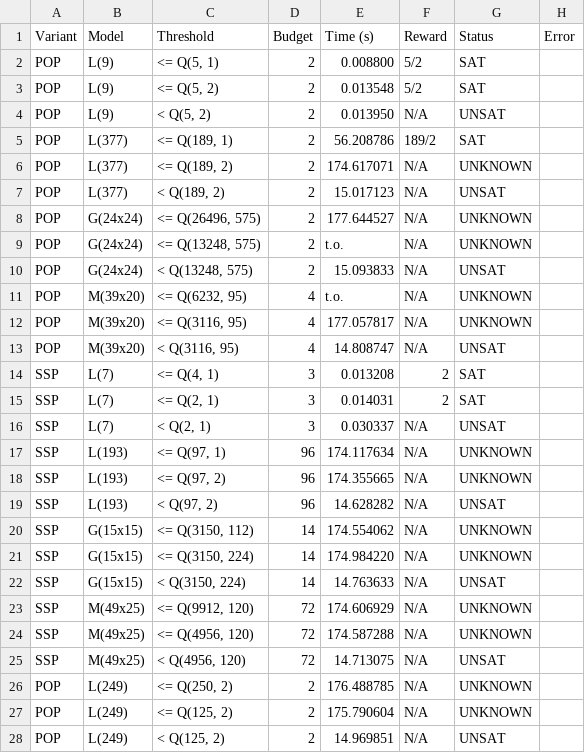
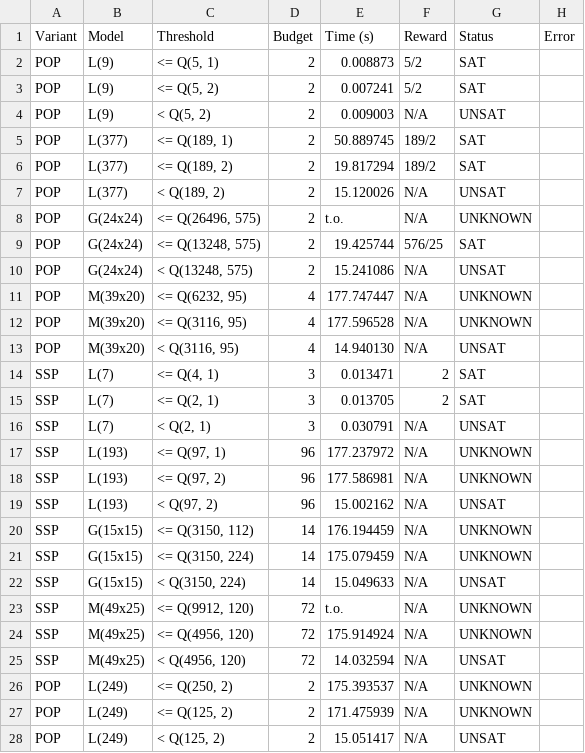
Before and after one commit to Zedrichu/Optimal-Observability-Problem, a CSV file: benchmark_repo/runtime-variance/runtime-variance-results-1.csv, drawn as a sheet; only a part is shown; the diff covers the shown part only.

```diff
--- a/benchmark_repo/runtime-variance/runtime-variance-results-1.csv
+++ b/benchmark_repo/runtime-variance/runtime-variance-results-1.csv
@@ -1,28 +1,28 @@
 Variant,Model,Threshold,Budget,Time (s),Reward,Status,Error
-POP,L(9),"<= Q(5, 1)",2,0.008800,5/2,SAT,
-POP,L(9),"<= Q(5, 2)",2,0.013548,5/2,SAT,
-POP,L(9),"<  Q(5, 2)",2,0.013950,N/A,UNSAT,
-POP,L(377),"<= Q(189, 1)",2,56.208786,189/2,SAT,
-POP,L(377),"<= Q(189, 2)",2,174.617071,N/A,UNKNOWN,
-POP,L(377),"<  Q(189, 2)",2,15.017123,N/A,UNSAT,
-POP,G(24x24),"<= Q(26496, 575)",2,177.644527,N/A,UNKNOWN,
-POP,G(24x24),"<= Q(13248, 575)",2,t.o.,N/A,UNKNOWN,
-POP,G(24x24),"<  Q(13248, 575)",2,15.093833,N/A,UNSAT,
-POP,M(39x20),"<= Q(6232, 95)",4,t.o.,N/A,UNKNOWN,
-POP,M(39x20),"<= Q(3116, 95)",4,177.057817,N/A,UNKNOWN,
-POP,M(39x20),"<  Q(3116, 95)",4,14.808747,N/A,UNSAT,
-SSP,L(7),"<= Q(4, 1)",3,0.013208,2,SAT,
-SSP,L(7),"<= Q(2, 1)",3,0.014031,2,SAT,
-SSP,L(7),"<  Q(2, 1)",3,0.030337,N/A,UNSAT,
-SSP,L(193),"<= Q(97, 1)",96,174.117634,N/A,UNKNOWN,
-SSP,L(193),"<= Q(97, 2)",96,174.355665,N/A,UNKNOWN,
-SSP,L(193),"<  Q(97, 2)",96,14.628282,N/A,UNSAT,
-SSP,G(15x15),"<= Q(3150, 112)",14,174.554062,N/A,UNKNOWN,
-SSP,G(15x15),"<= Q(3150, 224)",14,174.984220,N/A,UNKNOWN,
-SSP,G(15x15),"<  Q(3150, 224)",14,14.763633,N/A,UNSAT,
-SSP,M(49x25),"<= Q(9912, 120)",72,174.606929,N/A,UNKNOWN,
-SSP,M(49x25),"<= Q(4956, 120)",72,174.587288,N/A,UNKNOWN,
-SSP,M(49x25),"<  Q(4956, 120)",72,14.713075,N/A,UNSAT,
-POP,L(249),"<= Q(250, 2)",2,176.488785,N/A,UNKNOWN,
-POP,L(249),"<= Q(125, 2)",2,175.790604,N/A,UNKNOWN,
-POP,L(249),"<  Q(125, 2)",2,14.969851,N/A,UNSAT,
+POP,L(9),"<= Q(5, 1)",2,0.008873,5/2,SAT,
+POP,L(9),"<= Q(5, 2)",2,0.007241,5/2,SAT,
+POP,L(9),"<  Q(5, 2)",2,0.009003,N/A,UNSAT,
+POP,L(377),"<= Q(189, 1)",2,50.889745,189/2,SAT,
+POP,L(377),"<= Q(189, 2)",2,19.817294,189/2,SAT,
+POP,L(377),"<  Q(189, 2)",2,15.120026,N/A,UNSAT,
+POP,G(24x24),"<= Q(26496, 575)",2,t.o.,N/A,UNKNOWN,
+POP,G(24x24),"<= Q(13248, 575)",2,19.425744,576/25,SAT,
+POP,G(24x24),"<  Q(13248, 575)",2,15.241086,N/A,UNSAT,
+POP,M(39x20),"<= Q(6232, 95)",4,177.747447,N/A,UNKNOWN,
+POP,M(39x20),"<= Q(3116, 95)",4,177.596528,N/A,UNKNOWN,
+POP,M(39x20),"<  Q(3116, 95)",4,14.940130,N/A,UNSAT,
+SSP,L(7),"<= Q(4, 1)",3,0.013471,2,SAT,
+SSP,L(7),"<= Q(2, 1)",3,0.013705,2,SAT,
+SSP,L(7),"<  Q(2, 1)",3,0.030791,N/A,UNSAT,
+SSP,L(193),"<= Q(97, 1)",96,177.237972,N/A,UNKNOWN,
+SSP,L(193),"<= Q(97, 2)",96,177.586981,N/A,UNKNOWN,
+SSP,L(193),"<  Q(97, 2)",96,15.002162,N/A,UNSAT,
+SSP,G(15x15),"<= Q(3150, 112)",14,176.194459,N/A,UNKNOWN,
+SSP,G(15x15),"<= Q(3150, 224)",14,175.079459,N/A,UNKNOWN,
+SSP,G(15x15),"<  Q(3150, 224)",14,15.049633,N/A,UNSAT,
+SSP,M(49x25),"<= Q(9912, 120)",72,t.o.,N/A,UNKNOWN,
+SSP,M(49x25),"<= Q(4956, 120)",72,175.914924,N/A,UNKNOWN,
+SSP,M(49x25),"<  Q(4956, 120)",72,14.032594,N/A,UNSAT,
+POP,L(249),"<= Q(250, 2)",2,175.393537,N/A,UNKNOWN,
+POP,L(249),"<= Q(125, 2)",2,171.475939,N/A,UNKNOWN,
+POP,L(249),"<  Q(125, 2)",2,15.051417,N/A,UNSAT,
```
Also changed, not shown: 17 edited cells elsewhere in this file, benchmark_repo/runtime-variance/runtime-variance-results-2.csv, benchmark_repo/runtime-variance/runtime-variance-results-3.csv, 14 other files.
